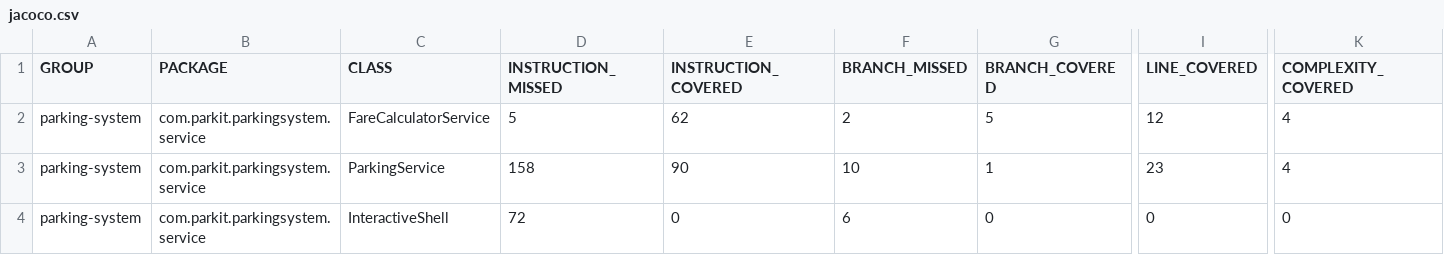
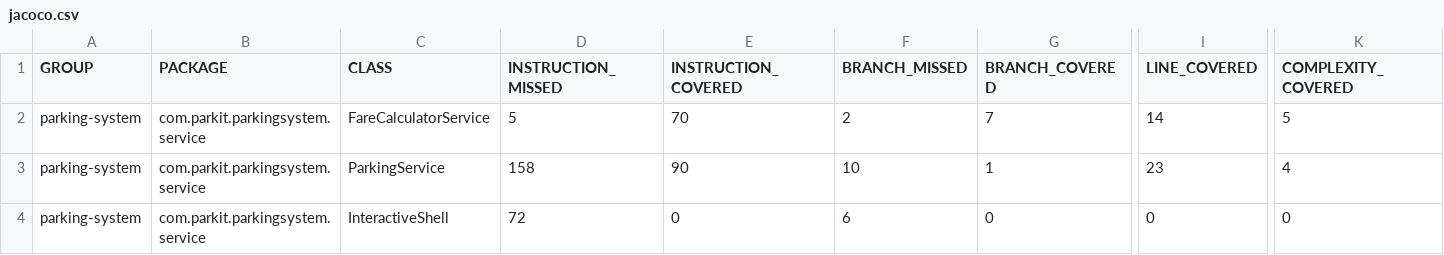
Before and after one commit to JRoullet/Roullet-Jacques-tester-Java, a CSV file: target/site/jacoco/jacoco.csv, drawn as a sheet; only a part is shown, gaps mark what is left out; the diff names each change by its address in the sheet, - before the commit and + after, or states it on an @@ line.

```diff
--- a/target/site/jacoco/jacoco.csv
+++ b/target/site/jacoco/jacoco.csv
-E2 (INSTRUCTION_COVERED): 62
+E2 (INSTRUCTION_COVERED): 70
-G2 (BRANCH_COVERED): 5
+G2 (BRANCH_COVERED): 7
-I2 (LINE_COVERED): 12
+I2 (LINE_COVERED): 14
-K2 (COMPLEXITY_COVERED): 4
+K2 (COMPLEXITY_COVERED): 5
```
Also changed, not shown: 16 other files.
